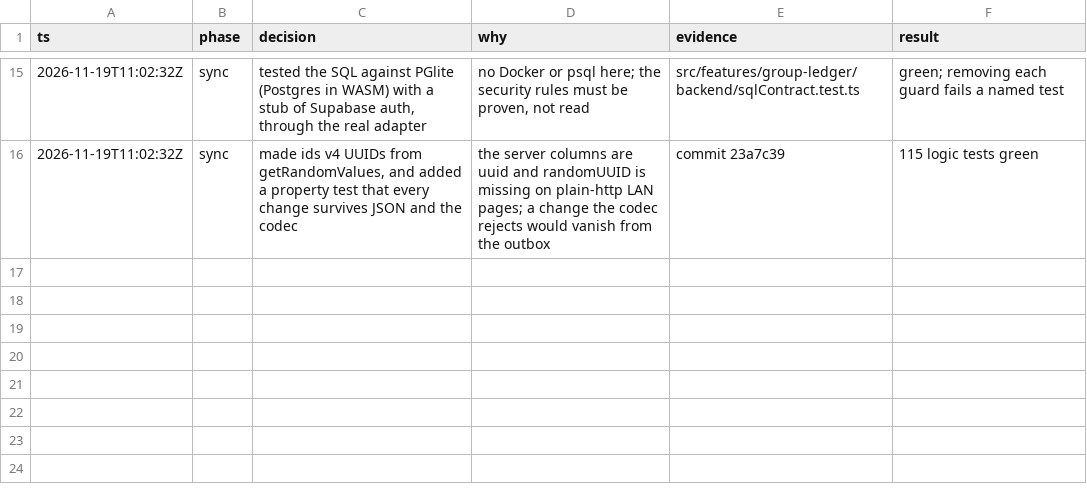
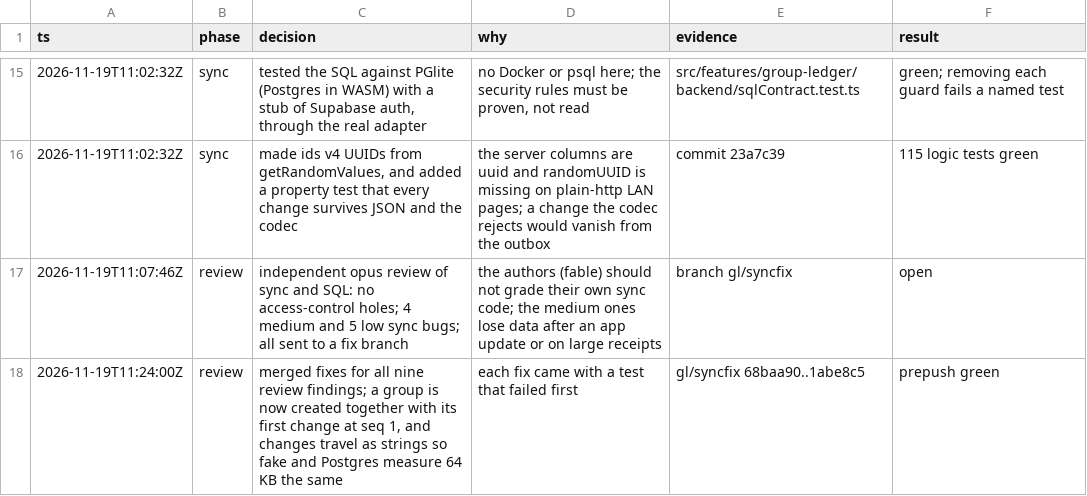
Before and after one commit to eugene3231/split, a TSV file: docs/internals/decisions/2026-11-19-issue-200-group-ledger.tsv, drawn as a sheet; only a part is shown, gaps mark what is left out; the diff names each change by its address in the sheet, - before the commit and + after, or states it on an @@ line.

Commit message:
docs: log review merge

```diff
--- a/docs/internals/decisions/2026-11-19-issue-200-group-ledger.tsv
+++ b/docs/internals/decisions/2026-11-19-issue-200-group-ledger.tsv
+row 17: 2026-11-19T11:07:46Z | review | independent opus review of sync and SQL: no access-control holes; 4 medium and 5 low sync bugs; all sent to a fix branch | the authors (fable) should not grade their own sync code; the medium ones lose data after an app update or on large receipts | branch gl/syncfix | open
+row 18: 2026-11-19T11:24:00Z | review | merged fixes for all nine review findings; a group is now created together with its first change at seq 1, and changes travel as strings so fake and Postgres measure 64 KB the same | each fix came with a test that failed first | gl/syncfix 68baa90..1abe8c5 | prepush green
```
